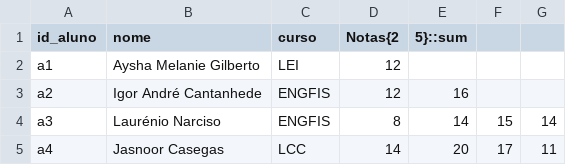
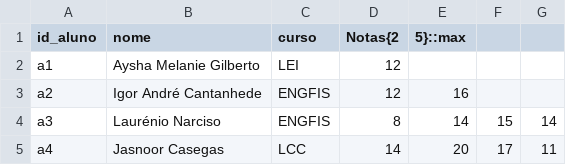
Before and after one commit to Leonardo1924/Projeto-PL2122, a CSV file: alunos.csv, drawn as a sheet.

```diff
--- a/alunos.csv
+++ b/alunos.csv
@@ -1,2 +1,2 @@
-id_aluno,nome,curso,Notas{2,5}::sum
+id_aluno,nome,curso,Notas{2,5}::max
 "a1","Aysha Melanie Gilberto","LEI",12,,,
```
Also changed, not shown: 2 other files.
